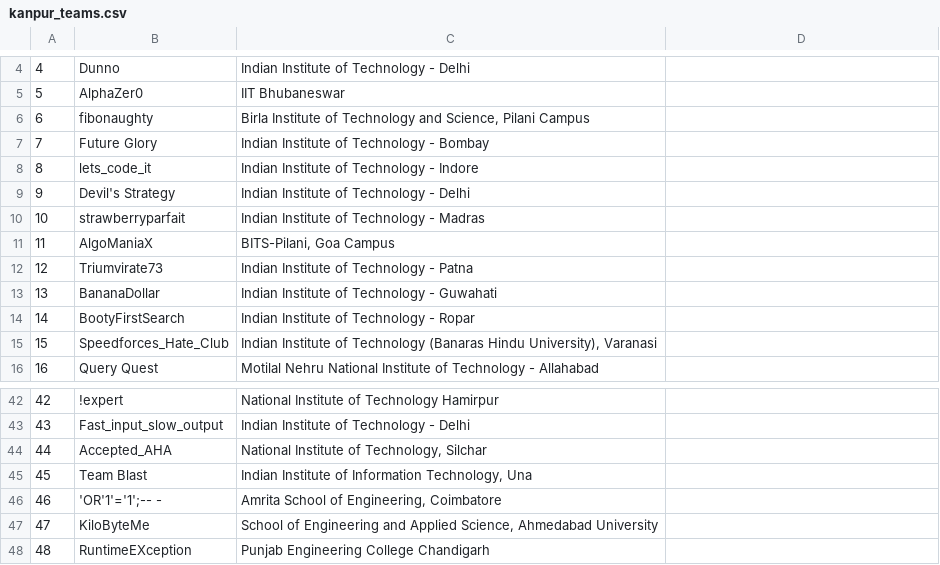
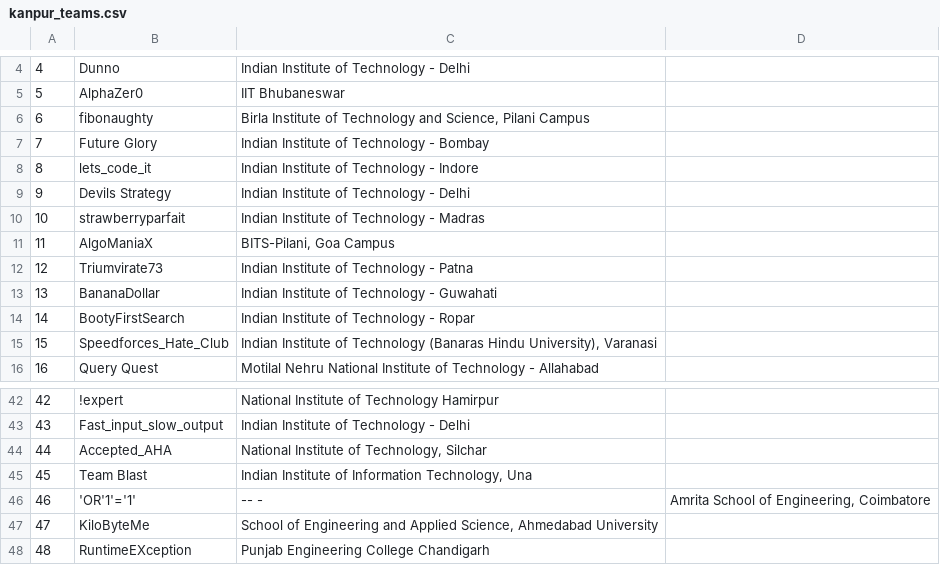
Before and after one commit to aswinashok44/icpcindia21, a CSV file: teams/kanpur_teams.csv, drawn as a sheet; only a part is shown, gaps mark what is left out; the diff names each change by its address in the sheet, - before the commit and + after, or states it on an @@ line.

Commit message:
changes

```diff
--- a/teams/kanpur_teams.csv
+++ b/teams/kanpur_teams.csv
-B9: Devil's Strategy
+B9: Devils Strategy
-B46: 'OR'1'='1';-- -
+B46: 'OR'1'='1'
-C46: Amrita School of Engineering, Coimbatore
+C46: -- -
-D46: (empty)
+D46: Amrita School of Engineering, Coimbatore
```
